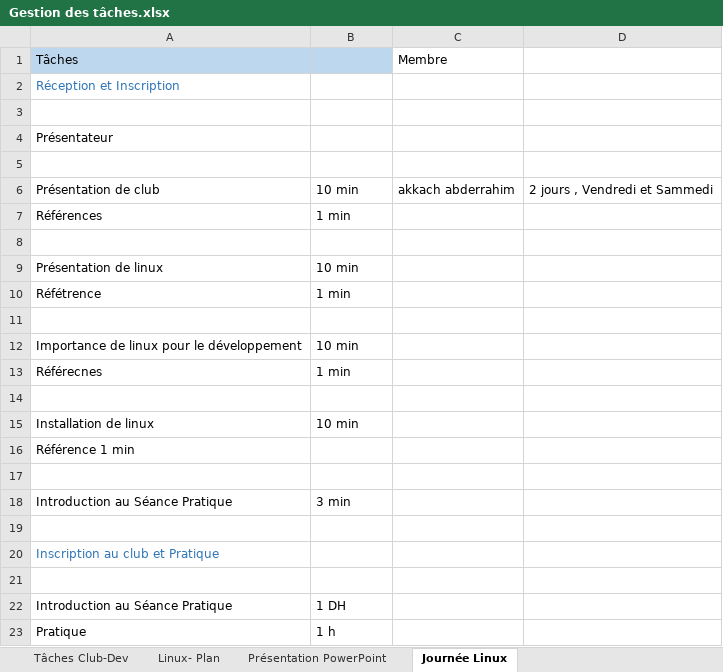
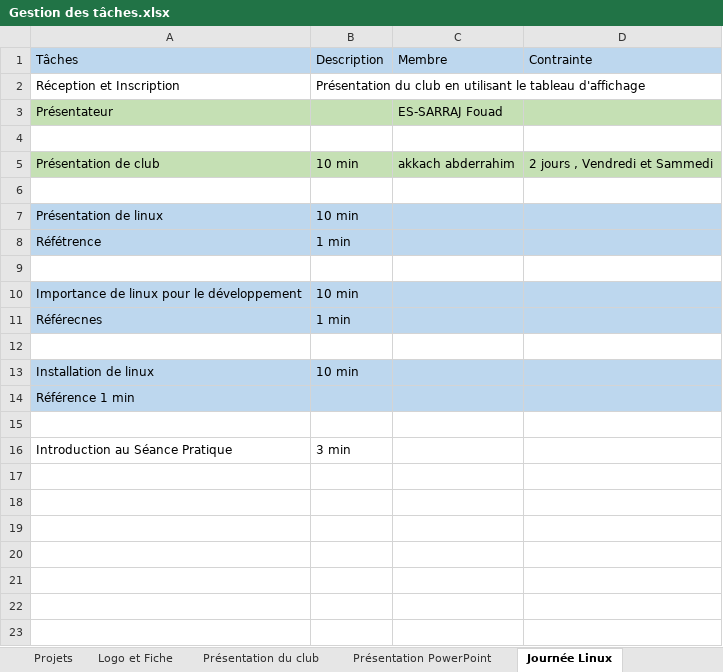
Before and after one commit to club-dev-2019/presentation, an Excel workbook: Gestion des tâches.xlsx, sheet Journée Linux, drawn as a sheet; values as stored, in another font and other column widths than the file's, no borders; removed rows and columns are numbered as before the commit, all else as after; the diff names each change by its address in the sheet, - before the commit and + after, or states it on an @@ line.

Commit message:
Organisation des tâches

```diff
--- a/Gestion des tâches.xlsx (sheet Journée Linux)
+++ b/Gestion des tâches.xlsx (sheet Journée Linux)
-sheet tab: Tâches Club-Dev
+sheet tab: Projets
-sheet tab: Linux- Plan
+sheet tab: Logo et Fiche
+sheet tab: Présentation du club
-B1: (empty)
+B1: Description
-C1:D1 fill: none
+C1:D1 fill: #BDD7EE
-D1: (empty)
+D1: Contrainte
-A2 text colour: #2E75B6
+A2 text colour: black
-B2 (Description): (empty)
+B2 (Description): Présentation du club en utilisant le tableau d'affichage
-row 3: (empty)
-A3:D3 fill: none
+A3:D3 fill: #C5E0B4
-C3 (Membre): (empty)
+C3 (Membre): ES-SARRAJ Fouad
-A5:D5 fill: none
+A5:D5 fill: #C5E0B4
-row 7: Références | 1 min
-A7:D8 fill: none
+A7:D8 fill: #BDD7EE
-A10:D11 fill: none
+A10:D11 fill: #BDD7EE
-A13:D14 fill: none
+A13:D14 fill: #BDD7EE
-row 19: (empty)
-row 20: Inscription au club et Pratique
-row 21: (empty)
-row 22: Introduction au Séance Pratique | 1 DH
-row 23: Pratique | 1 h
```
Also changed, not shown: sheet Présentation PowerPoint, sheet Projets, 9 other files.
